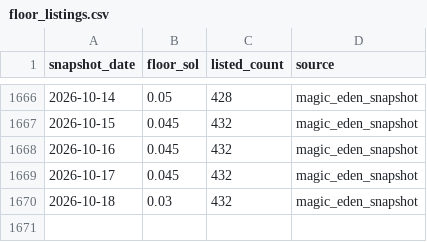
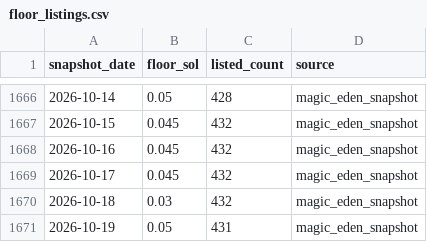
Before and after one commit to cjohnsongh/guild-saga-analytics, a CSV file: data/history/floor_listings.csv, drawn as a sheet; only a part is shown, gaps mark what is left out.

```diff
--- a/data/history/floor_listings.csv
+++ b/data/history/floor_listings.csv
@@ -1670 +1670,2 @@ snapshot_date,floor_sol,listed_count,source
 2026-10-18,0.03,432,magic_eden_snapshot
+2026-10-19,0.05,431,magic_eden_snapshot
```
Also changed, not shown: 3 other files.
